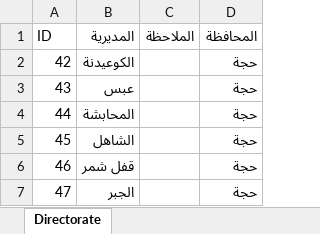
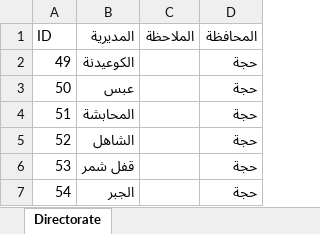
Before and after one commit to yaqoup-mohammed/N.G.HRS, an Excel workbook: N.G.HRS/DirectorateData.xlsx, sheet Directorate, drawn as a sheet; values as stored, in another font and other column widths than the file's, no borders; the diff names each change by its address in the sheet, - before the commit and + after, or states it on an @@ line.

```diff
--- a/N.G.HRS/DirectorateData.xlsx (sheet Directorate)
+++ b/N.G.HRS/DirectorateData.xlsx (sheet Directorate)
-A2 (ID): 42
+A2 (ID): 49
-A3 (ID): 43
+A3 (ID): 50
-A4 (ID): 44
+A4 (ID): 51
-A5 (ID): 45
+A5 (ID): 52
-A6 (ID): 46
+A6 (ID): 53
-A7 (ID): 47
+A7 (ID): 54
```
Also changed, not shown: 14 other files.
